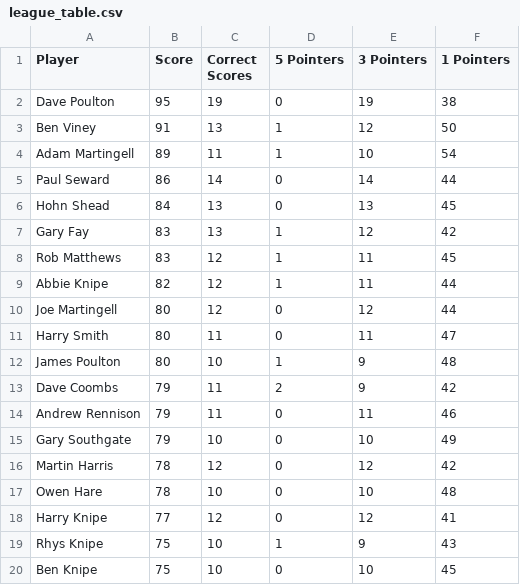
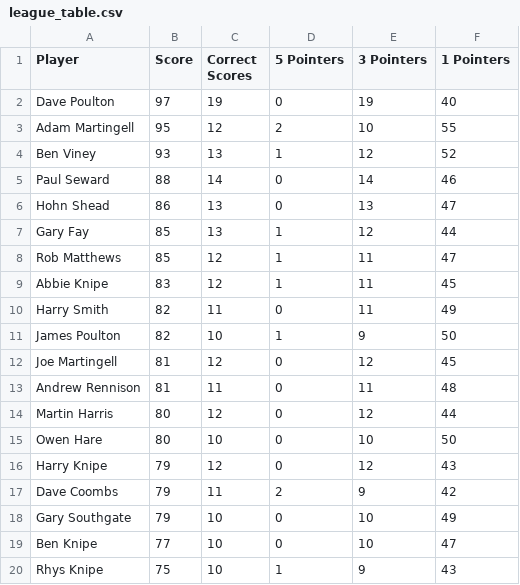
Before and after one commit to ps9786/pl-predictions, a CSV file: wc/league_table.csv, drawn as a sheet; only a part is shown; the diff covers the shown part only.

```diff
--- a/wc/league_table.csv
+++ b/wc/league_table.csv
@@ -1,20 +1,20 @@
 Player,Score,Correct Scores,5 Pointers,3 Pointers,1 Pointers
-Dave Poulton,95,19,0,19,38
-Ben Viney,91,13,1,12,50
-Adam Martingell,89,11,1,10,54
-Paul Seward,86,14,0,14,44
-Hohn Shead,84,13,0,13,45
-Gary Fay,83,13,1,12,42
-Rob Matthews,83,12,1,11,45
-Abbie Knipe,82,12,1,11,44
-Joe Martingell,80,12,0,12,44
-Harry Smith,80,11,0,11,47
-James Poulton,80,10,1,9,48
+Dave Poulton,97,19,0,19,40
+Adam Martingell,95,12,2,10,55
+Ben Viney,93,13,1,12,52
+Paul Seward,88,14,0,14,46
+Hohn Shead,86,13,0,13,47
+Gary Fay,85,13,1,12,44
+Rob Matthews,85,12,1,11,47
+Abbie Knipe,83,12,1,11,45
+Harry Smith,82,11,0,11,49
+James Poulton,82,10,1,9,50
+Joe Martingell,81,12,0,12,45
+Andrew Rennison,81,11,0,11,48
+Martin Harris,80,12,0,12,44
+Owen Hare,80,10,0,10,50
+Harry Knipe,79,12,0,12,43
 Dave Coombs,79,11,2,9,42
-Andrew Rennison,79,11,0,11,46
 Gary Southgate,79,10,0,10,49
-Martin Harris,78,12,0,12,42
-Owen Hare,78,10,0,10,48
-Harry Knipe,77,12,0,12,41
+Ben Knipe,77,10,0,10,47
 Rhys Knipe,75,10,1,9,43
-Ben Knipe,75,10,0,10,45
```
Also changed, not shown: 22 edited cells elsewhere in this file, wc/selections.csv.
